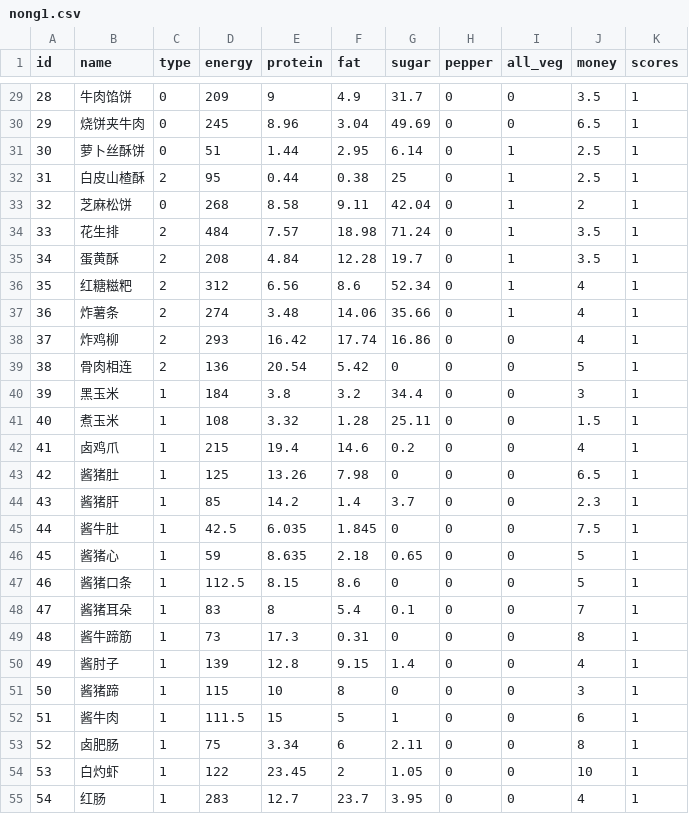
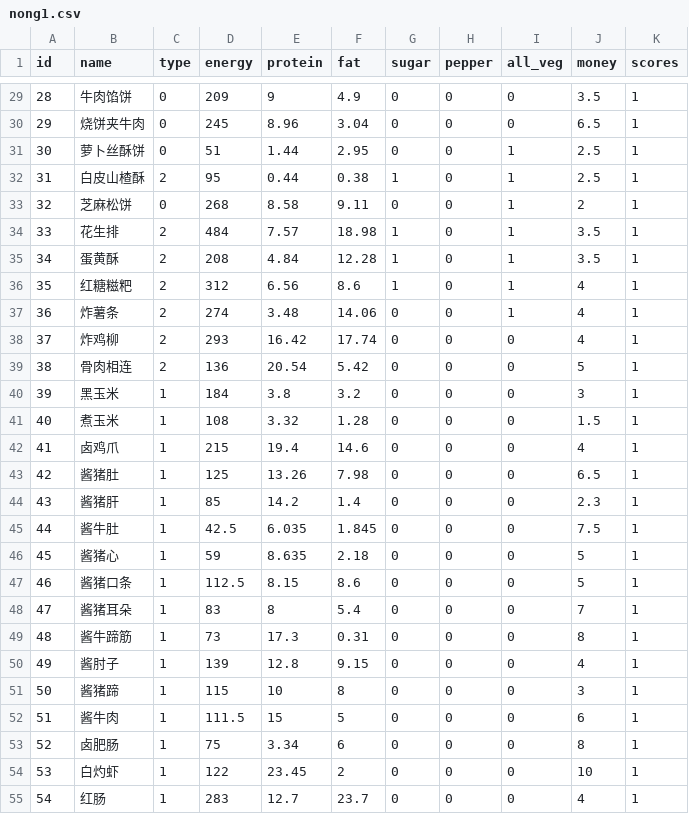
Before and after one commit to yyttt6/PKUHealthier, a CSV file: PKUHealthier/data/nong1.csv, drawn as a sheet; only a part is shown, gaps mark what is left out; the diff covers the shown part only.

```diff
--- a/PKUHealthier/data/nong1.csv
+++ b/PKUHealthier/data/nong1.csv
@@ -29,27 +29,27 @@
-28,牛肉馅饼,0,209,9,4.9,31.7,0,0,3.5,1
-29,烧饼夹牛肉,0,245,8.96,3.04,49.69,0,0,6.5,1
-30,萝卜丝酥饼,0,51,1.44,2.95,6.14,0,1,2.5,1
-31,白皮山楂酥,2,95,0.44,0.38,25,0,1,2.5,1
-32,芝麻松饼,0,268,8.58,9.11,42.04,0,1,2,1
-33,花生排,2,484,7.57,18.98,71.24,0,1,3.5,1
-34,蛋黄酥,2,208,4.84,12.28,19.7,0,1,3.5,1
-35,红糖糍粑,2,312,6.56,8.6,52.34,0,1,4,1
-36,炸薯条,2,274,3.48,14.06,35.66,0,1,4,1
-37,炸鸡柳,2,293,16.42,17.74,16.86,0,0,4,1
+28,牛肉馅饼,0,209,9,4.9,0,0,0,3.5,1
+29,烧饼夹牛肉,0,245,8.96,3.04,0,0,0,6.5,1
+30,萝卜丝酥饼,0,51,1.44,2.95,0,0,1,2.5,1
+31,白皮山楂酥,2,95,0.44,0.38,1,0,1,2.5,1
+32,芝麻松饼,0,268,8.58,9.11,0,0,1,2,1
+33,花生排,2,484,7.57,18.98,1,0,1,3.5,1
+34,蛋黄酥,2,208,4.84,12.28,1,0,1,3.5,1
+35,红糖糍粑,2,312,6.56,8.6,1,0,1,4,1
+36,炸薯条,2,274,3.48,14.06,0,0,1,4,1
+37,炸鸡柳,2,293,16.42,17.74,0,0,0,4,1
 38,骨肉相连,2,136,20.54,5.42,0,0,0,5,1
-39,黑玉米,1,184,3.8,3.2,34.4,0,0,3,1
-40,煮玉米,1,108,3.32,1.28,25.11,0,0,1.5,1
-41,卤鸡爪,1,215,19.4,14.6,0.2,0,0,4,1
+39,黑玉米,1,184,3.8,3.2,0,0,0,3,1
+40,煮玉米,1,108,3.32,1.28,0,0,0,1.5,1
+41,卤鸡爪,1,215,19.4,14.6,0,0,0,4,1
 42,酱猪肚,1,125,13.26,7.98,0,0,0,6.5,1
-43,酱猪肝,1,85,14.2,1.4,3.7,0,0,2.3,1
+43,酱猪肝,1,85,14.2,1.4,0,0,0,2.3,1
 44,酱牛肚,1,42.5,6.035,1.845,0,0,0,7.5,1
-45,酱猪心,1,59,8.635,2.18,0.65,0,0,5,1
+45,酱猪心,1,59,8.635,2.18,0,0,0,5,1
 46,酱猪口条,1,112.5,8.15,8.6,0,0,0,5,1
-47,酱猪耳朵,1,83,8,5.4,0.1,0,0,7,1
+47,酱猪耳朵,1,83,8,5.4,0,0,0,7,1
 48,酱牛蹄筋,1,73,17.3,0.31,0,0,0,8,1
-49,酱肘子,1,139,12.8,9.15,1.4,0,0,4,1
+49,酱肘子,1,139,12.8,9.15,0,0,0,4,1
 50,酱猪蹄,1,115,10,8,0,0,0,3,1
-51,酱牛肉,1,111.5,15,5,1,0,0,6,1
-52,卤肥肠,1,75,3.34,6,2.11,0,0,8,1
-53,白灼虾,1,122,23.45,2,1.05,0,0,10,1
-54,红肠,1,283,12.7,23.7,3.95,0,0,4,1
+51,酱牛肉,1,111.5,15,5,0,0,0,6,1
+52,卤肥肠,1,75,3.34,6,0,0,0,8,1
+53,白灼虾,1,122,23.45,2,0,0,0,10,1
+54,红肠,1,283,12.7,23.7,0,0,0,4,1
```
Also changed, not shown: 69 edited cells elsewhere in this file, PKUHealthier/data/jia2.csv, PKUHealthier/data/jia3.csv.
